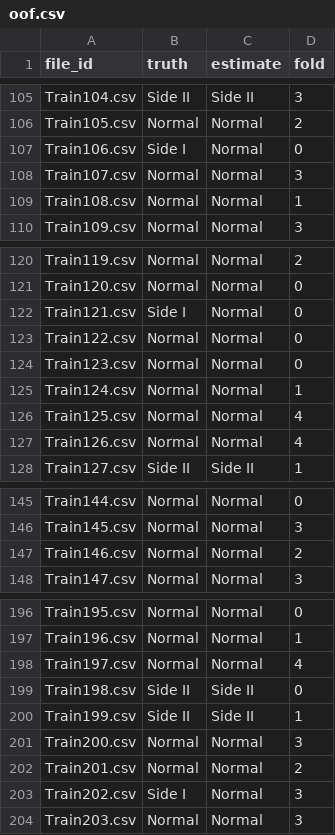
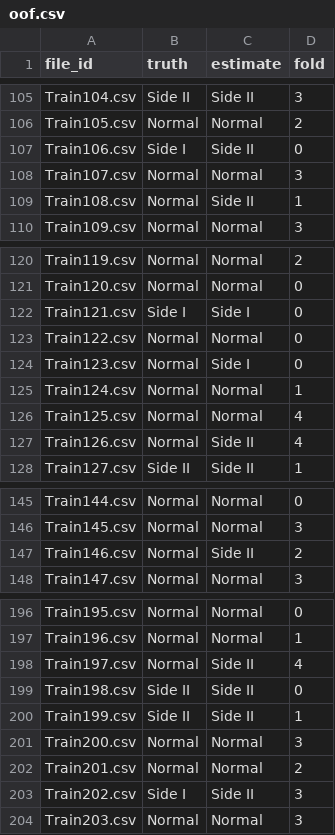
Before and after one commit to hxckjian/train-monitoring-app-test, a CSV file: subsystems/rail/artifacts/oof.csv, drawn as a sheet; only a part is shown, gaps mark what is left out; the diff covers the shown part only.

```diff
--- a/subsystems/rail/artifacts/oof.csv
+++ b/subsystems/rail/artifacts/oof.csv
@@ -106,5 +106,5 @@ Train104.csv,Side II,Side II,3
 Train105.csv,Normal,Normal,2
-Train106.csv,Side I,Normal,0
+Train106.csv,Side I,Side II,0
 Train107.csv,Normal,Normal,3
-Train108.csv,Normal,Normal,1
+Train108.csv,Normal,Side II,1
 Train109.csv,Normal,Normal,3
@@ -121,8 +121,8 @@ Train119.csv,Normal,Normal,2
 Train120.csv,Normal,Normal,0
-Train121.csv,Side I,Normal,0
+Train121.csv,Side I,Side I,0
 Train122.csv,Normal,Normal,0
-Train123.csv,Normal,Normal,0
+Train123.csv,Normal,Side I,0
 Train124.csv,Normal,Normal,1
 Train125.csv,Normal,Normal,4
-Train126.csv,Normal,Normal,4
+Train126.csv,Normal,Side II,4
 Train127.csv,Side II,Side II,1
@@ -146,3 +146,3 @@ Train144.csv,Normal,Normal,0
 Train145.csv,Normal,Normal,3
-Train146.csv,Normal,Normal,2
+Train146.csv,Normal,Side II,2
 Train147.csv,Normal,Normal,3
@@ -197,3 +197,3 @@ Train195.csv,Normal,Normal,0
 Train196.csv,Normal,Normal,1
-Train197.csv,Normal,Normal,4
+Train197.csv,Normal,Side II,4
 Train198.csv,Side II,Side II,0
@@ -202,3 +202,3 @@ Train200.csv,Normal,Normal,3
 Train201.csv,Normal,Normal,2
-Train202.csv,Side I,Normal,3
+Train202.csv,Side I,Side II,3
 Train203.csv,Normal,Normal,3
```
Also changed, not shown: 2 edited cells elsewhere in this file, 10 other files.
